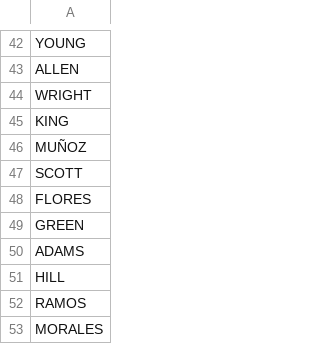
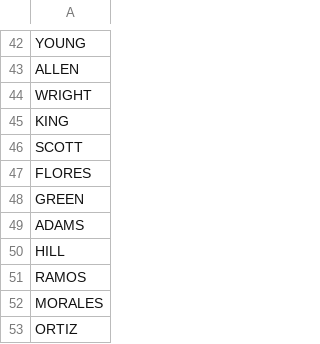
Before and after one commit to togfoxy/SpaceFleetBattles, a CSV file: SpaceFleetBattles/savedata/intersurnamesshort.csv, drawn as a sheet; only a part is shown, gaps mark what is left out; the shorter side is filled out with more unchanged rows.

Commit message:
Updated name file

```diff
--- a/SpaceFleetBattles/savedata/intersurnamesshort.csv
+++ b/SpaceFleetBattles/savedata/intersurnamesshort.csv
@@ -45,3 +45,2 @@ WRIGHT
 KING
-MUÑOZ
 SCOTT
```
